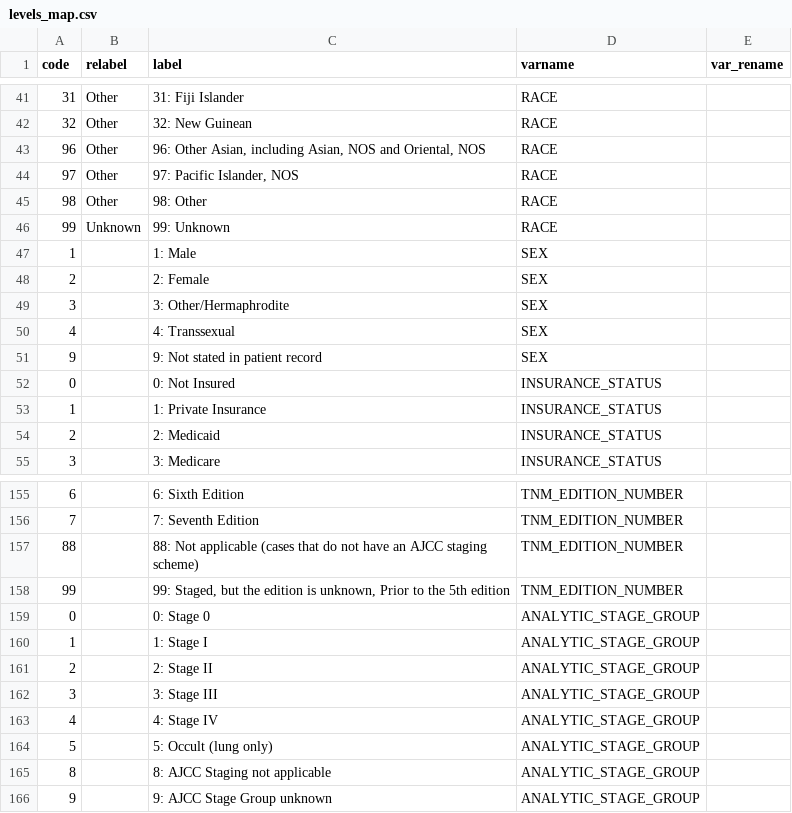
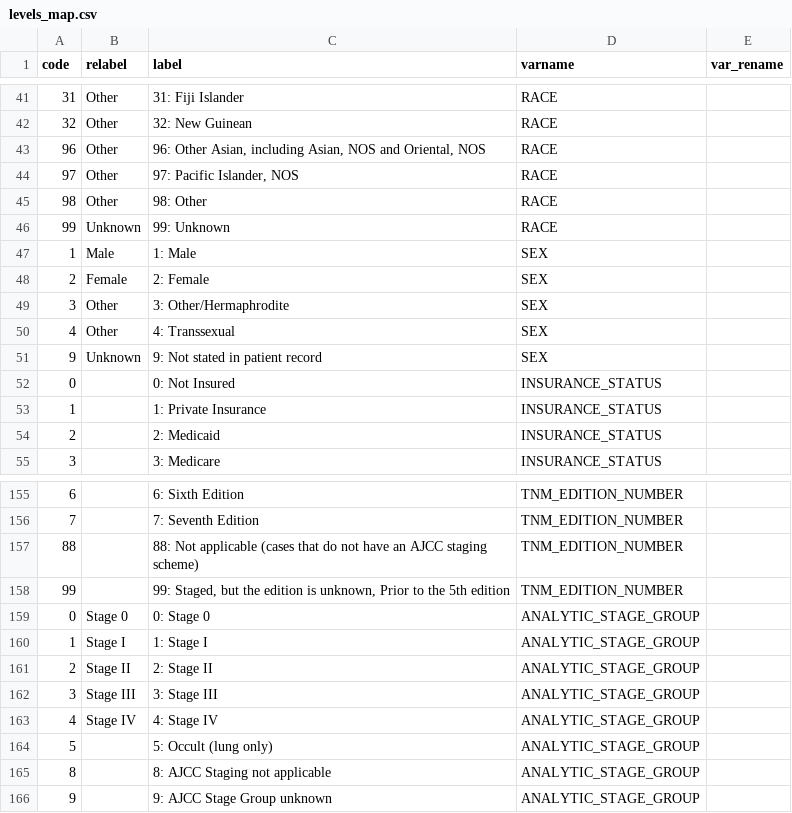
Before and after one commit to bokov/kc_ncdb, a CSV file: levels_map.csv, drawn as a sheet; only a part is shown, gaps mark what is left out.

Commit message:
levels_map.csv;readability;Relabeling sex and stage to remove leading numerics

```diff
--- a/levels_map.csv
+++ b/levels_map.csv
@@ -46,7 +46,7 @@
 99,"Unknown","99: Unknown","RACE",
-1,,"1: Male","SEX",
-2,,"2: Female","SEX",
-3,,"3: Other/Hermaphrodite","SEX",
-4,,"4: Transsexual","SEX",
-9,,"9: Not stated in patient record","SEX",
+1,"Male","1: Male","SEX",
+2,"Female","2: Female","SEX",
+3,"Other","3: Other/Hermaphrodite","SEX",
+4,"Other","4: Transsexual","SEX",
+9,"Unknown","9: Not stated in patient record","SEX",
 0,,"0: Not Insured","INSURANCE_STATUS",
@@ -158,7 +158,7 @@
 99,,"99: Staged, but the edition is unknown, Prior to the 5th edition","TNM_EDITION_NUMBER",
-0,,"0: Stage 0","ANALYTIC_STAGE_GROUP",
-1,,"1: Stage I","ANALYTIC_STAGE_GROUP",
-2,,"2: Stage II","ANALYTIC_STAGE_GROUP",
-3,,"3: Stage III","ANALYTIC_STAGE_GROUP",
-4,,"4: Stage IV","ANALYTIC_STAGE_GROUP",
+0,"Stage 0","0: Stage 0","ANALYTIC_STAGE_GROUP",
+1,"Stage I","1: Stage I","ANALYTIC_STAGE_GROUP",
+2,"Stage II","2: Stage II","ANALYTIC_STAGE_GROUP",
+3,"Stage III","3: Stage III","ANALYTIC_STAGE_GROUP",
+4,"Stage IV","4: Stage IV","ANALYTIC_STAGE_GROUP",
 5,,"5: Occult (lung only)","ANALYTIC_STAGE_GROUP",
```
